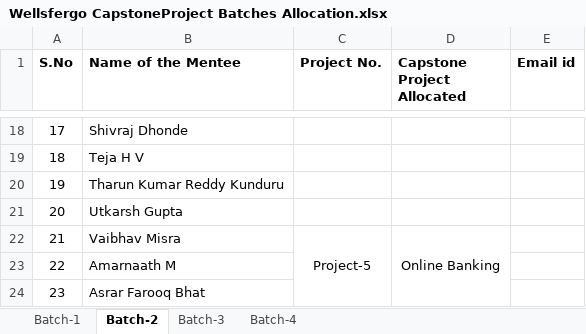
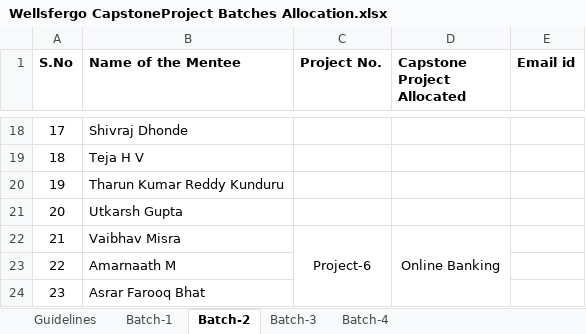
Before and after one commit to praveen-rps/wellsfergo-capstoneprojects, an Excel workbook: Wellsfergo CapstoneProject Batches Allocation.xlsx, sheet Batch-2, drawn as a sheet; only a part is shown, gaps mark what is left out; values as stored, in another font and other column widths than the file's, no borders; the diff names each change by its address in the sheet, - before the commit and + after, or states it on an @@ line.

```diff
--- a/Wellsfergo CapstoneProject Batches Allocation.xlsx (sheet Batch-2)
+++ b/Wellsfergo CapstoneProject Batches Allocation.xlsx (sheet Batch-2)
+sheet tab: Guidelines
-C22 (Project No.): Project-5
+C22 (Project No.): Project-6
```
Also changed, not shown: sheet Batch-4, sheet Batch-1.
